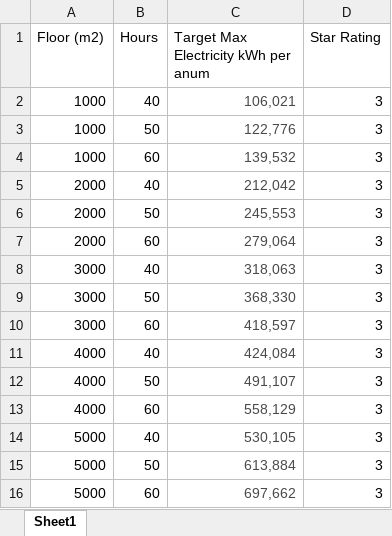
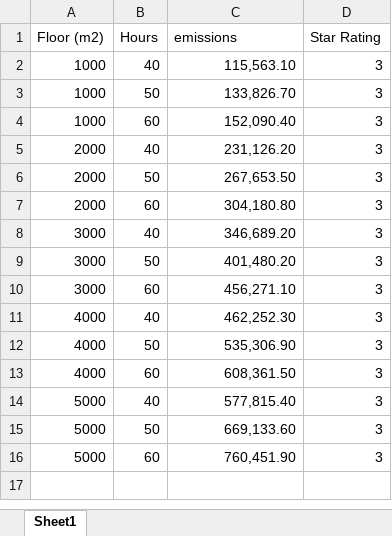
Before and after one commit to AshutoshR25/Nabers_calculator, an Excel workbook: data/Nabers_3_Star.xlsx, sheet Sheet1, drawn as a sheet; values as stored, in another font and other column widths than the file's, no borders; the diff names each change by its address in the sheet, - before the commit and + after, or states it on an @@ line.

```diff
--- a/data/Nabers_3_Star.xlsx (sheet Sheet1)
+++ b/data/Nabers_3_Star.xlsx (sheet Sheet1)
-C1: Target Max Electricity kWh per anum
+C1: emissions
-C2 (emissions): 106,021
+C2 (emissions): 115,563.10
-C2:C16 text colour: #4A4A4A
+C2:C16 text colour: black
-C3 (emissions): 122,776
+C3 (emissions): 133,826.70
-C4 (emissions): 139,532
+C4 (emissions): 152,090.40
-C5 (emissions): 212,042
+C5 (emissions): 231,126.20
-C6 (emissions): 245,553
+C6 (emissions): 267,653.50
-C7 (emissions): 279,064
+C7 (emissions): 304,180.80
-C8 (emissions): 318,063
+C8 (emissions): 346,689.20
-C9 (emissions): 368,330
+C9 (emissions): 401,480.20
-C10 (emissions): 418,597
+C10 (emissions): 456,271.10
-C11 (emissions): 424,084
+C11 (emissions): 462,252.30
-C12 (emissions): 491,107
+C12 (emissions): 535,306.90
-C13 (emissions): 558,129
+C13 (emissions): 608,361.50
-C14 (emissions): 530,105
+C14 (emissions): 577,815.40
-C15 (emissions): 613,884
+C15 (emissions): 669,133.60
-C16 (emissions): 697,662
+C16 (emissions): 760,451.90
```
Also changed, not shown: data/Nabers_4_Star.xlsx, data/Nabers_5_Star.xlsx, 2 other files.
